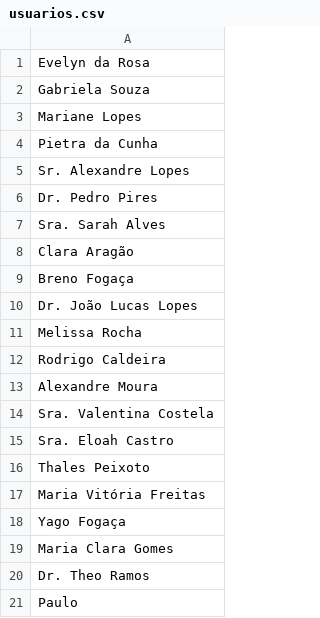
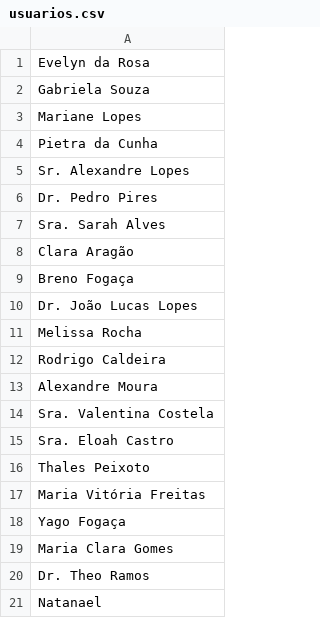
Before and after one commit to natanaelmota1/avalicao2-ODS, a CSV file: usuarios.csv, drawn as a sheet.

Commit message:
funcionando com novo usuario

```diff
--- a/usuarios.csv
+++ b/usuarios.csv
@@ -20,2 +20,2 @@ Maria Clara Gomes
 Dr. Theo Ramos
-Paulo
+Natanael
```
Also changed, not shown: 3 other files.
